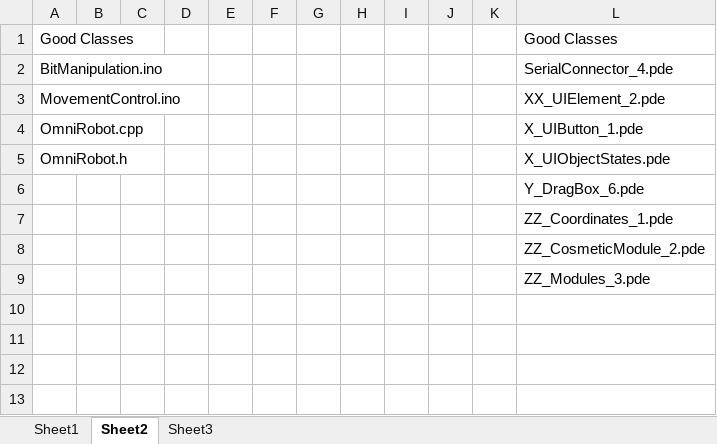
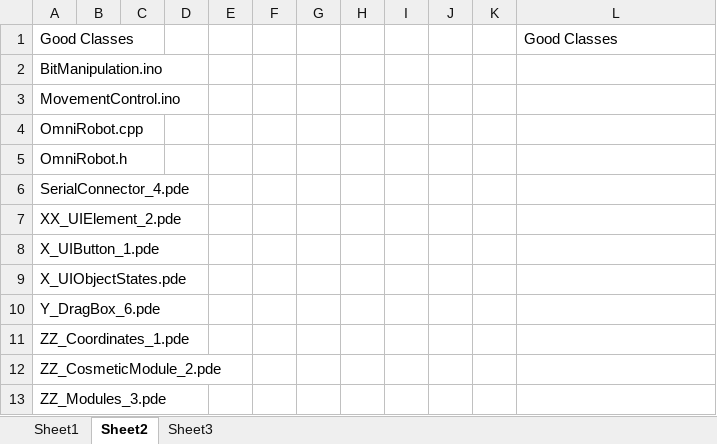
Before and after one commit to richardFirth/CodeGeneratingMacros, an Excel workbook: ProcCodeManager10Jan17.xlsm, sheet Sheet2, drawn as a sheet; values as stored, in another font and other column widths than the file's, no borders; removed rows and columns are numbered as before the commit, all else as after; the diff names each change by its address in the sheet, - before the commit and + after, or states it on an @@ line.

```diff
--- a/ProcCodeManager10Jan17.xlsm (sheet Sheet2)
+++ b/ProcCodeManager10Jan17.xlsm (sheet Sheet2)
-L2: SerialConnector_4.pde
+L2: (empty)
-L3: XX_UIElement_2.pde
+L3: (empty)
-L4: X_UIButton_1.pde
+L4: (empty)
-L5: X_UIObjectStates.pde
+L5: (empty)
-row 6:  |  |  |  |  |  |  |  |  |  |  | Y_DragBox_6.pde
-row 7:  |  |  |  |  |  |  |  |  |  |  | ZZ_Coordinates_1.pde
-row 8:  |  |  |  |  |  |  |  |  |  |  | ZZ_CosmeticModule_2.pde
-row 9:  |  |  |  |  |  |  |  |  |  |  | ZZ_Modules_3.pde
+row 6: SerialConnector_4.pde
+row 7: XX_UIElement_2.pde
+row 8: X_UIButton_1.pde
+row 9: X_UIObjectStates.pde
+row 10: Y_DragBox_6.pde
+row 11: ZZ_Coordinates_1.pde
+row 12: ZZ_CosmeticModule_2.pde
+row 13: ZZ_Modules_3.pde
```
Also changed, not shown: sheet Sheet1, charts or pictures, 1 other file.
